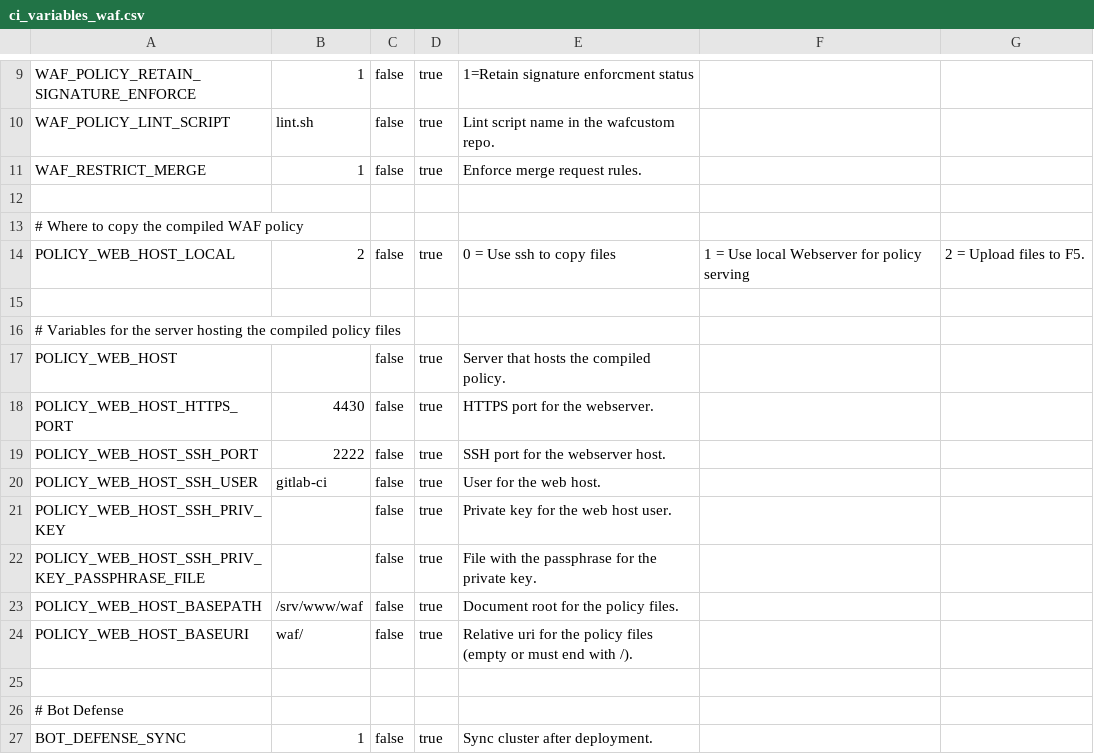
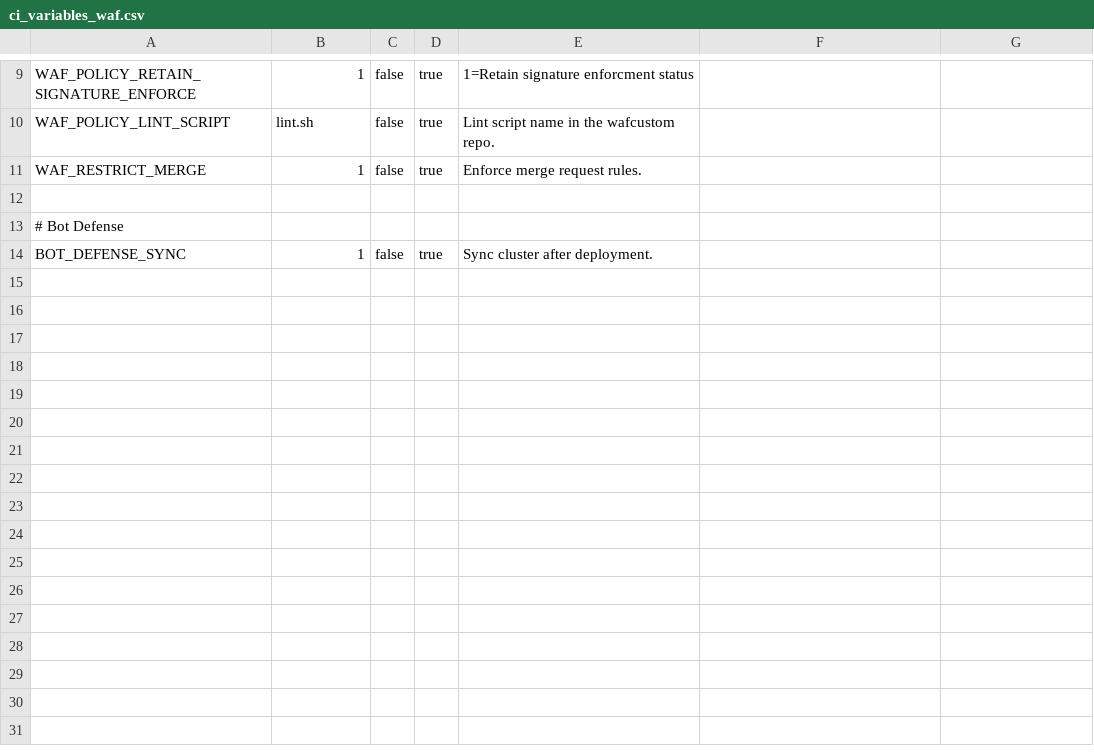
Before and after one commit to AxiansITSecurity/Restsh, a CSV file: restsh/templates/aafw/ci_variables_waf.csv, drawn as a sheet; only a part is shown, gaps mark what is left out.

Commit message:
Upd: Remove obsolete POLICY_WEB_HOST variables

```diff
--- a/restsh/templates/aafw/ci_variables_waf.csv
+++ b/restsh/templates/aafw/ci_variables_waf.csv
@@ -12,15 +12,2 @@ WAF_RESTRICT_MERGE,1,false,true,Enforce merge request rules.
 
-# Where to copy the compiled WAF policy
-POLICY_WEB_HOST_LOCAL,2,false,true,0 = Use ssh to copy files, 1 = Use local Webserver for policy serving, 2 = Upload files to F5.
-
-# Variables for the server hosting the compiled policy files
-POLICY_WEB_HOST,,false,true,Server that hosts the compiled policy.
-POLICY_WEB_HOST_HTTPS_PORT,4430,false,true,HTTPS port for the webserver.
-POLICY_WEB_HOST_SSH_PORT,2222,false,true,SSH port for the webserver host.
-POLICY_WEB_HOST_SSH_USER,gitlab-ci,false,true,User for the web host.
-POLICY_WEB_HOST_SSH_PRIV_KEY,,false,true,Private key for the web host user.
-POLICY_WEB_HOST_SSH_PRIV_KEY_PASSPHRASE_FILE,,false,true,File with the passphrase for the private key.
-POLICY_WEB_HOST_BASEPATH,/srv/www/waf,false,true,Document root for the policy files.
-POLICY_WEB_HOST_BASEURI,waf/,false,true,Relative uri for the policy files (empty or must end with /).
-
 # Bot Defense
```
